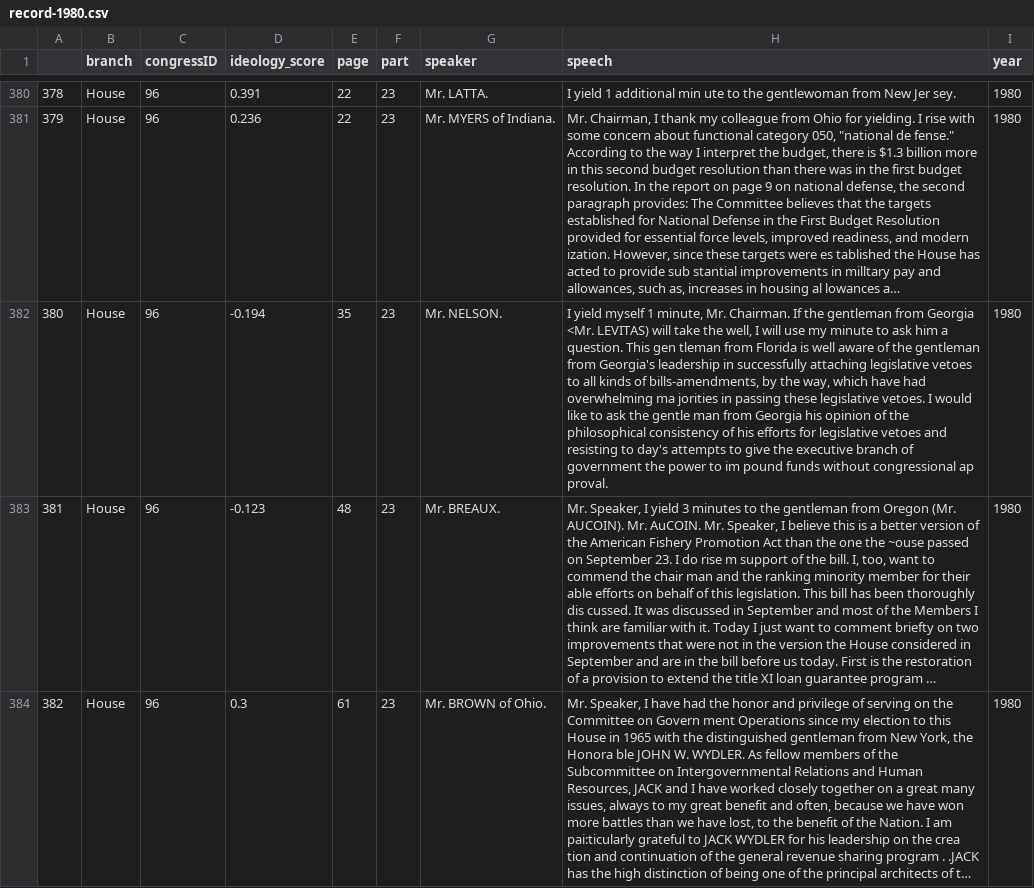
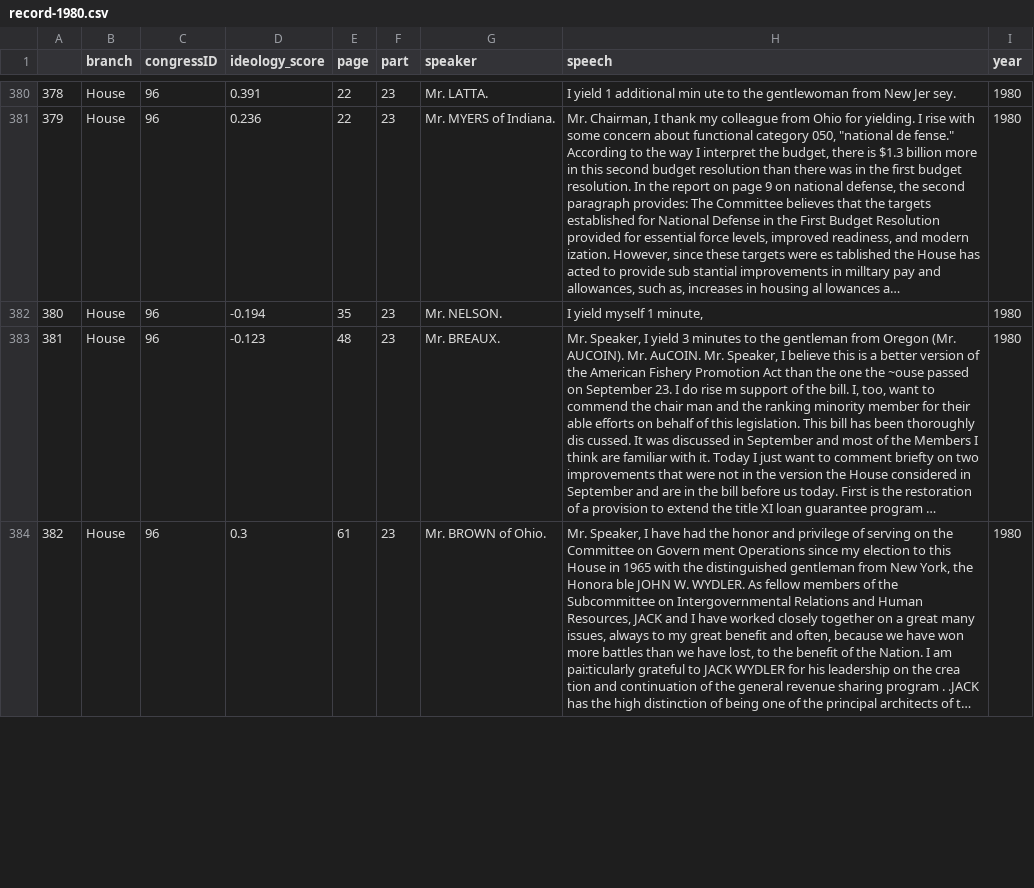
Before and after one commit to jakemsnyder/political-ideology-detection, a CSV file: data/csv/processed/record-1980.csv, drawn as a sheet; only a part is shown, gaps mark what is left out; long unchanged cells end in …; the diff covers the shown part only; the diff names each change by its address in the sheet, - before the commit and + after, or states it on an @@ line.

Commit message:
Congressional Record Processing / Ideology Matching

```diff
--- a/data/csv/processed/record-1980.csv
+++ b/data/csv/processed/record-1980.csv
-H382 (speech): …1 minute, Mr. Chairman. If the gentleman from Georgia <Mr. LEVITAS) will take the well, I will use my minute to ask him a question. This gen tleman from Florida is well aware of the gentleman from Georgia's leadership in successfully attaching legislative vetoes to all kinds of bills-amendments, by the way, which have had overwhelming ma jorities in passing these legislative vetoes. I would like to ask the gentle man from Georgia his opinion of the philosophical consistency of his efforts for legislative vetoes and resisting to day's attempts to give the executive branch of government the power to im pound funds without congressional ap proval.
+H382 (speech): …1 minute,
```
Also changed, not shown: 1 edited cell elsewhere in this file, data/csv/processed/record-1978.csv, data/csv/processed/record-1994.csv, 26 other files.
